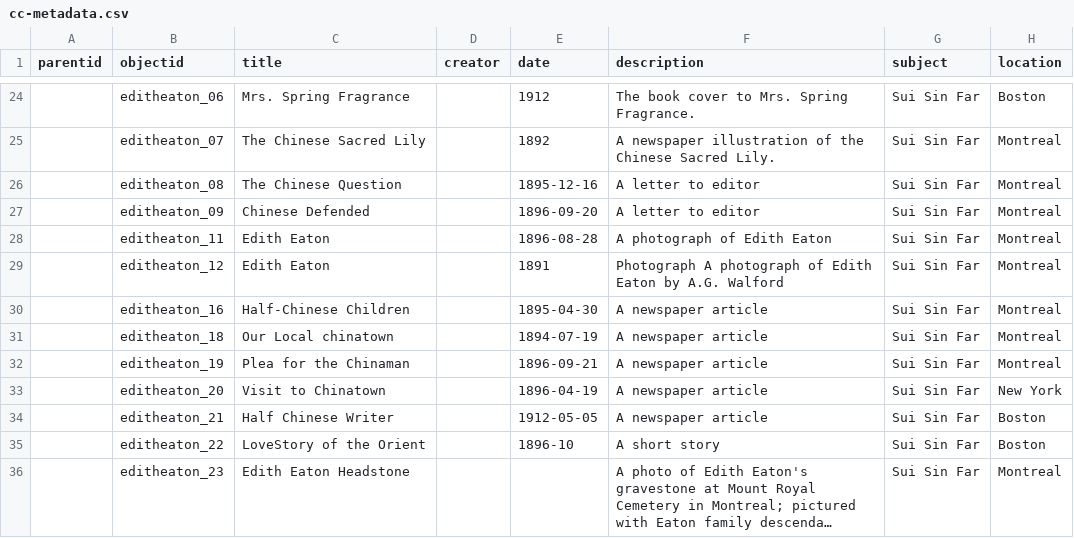
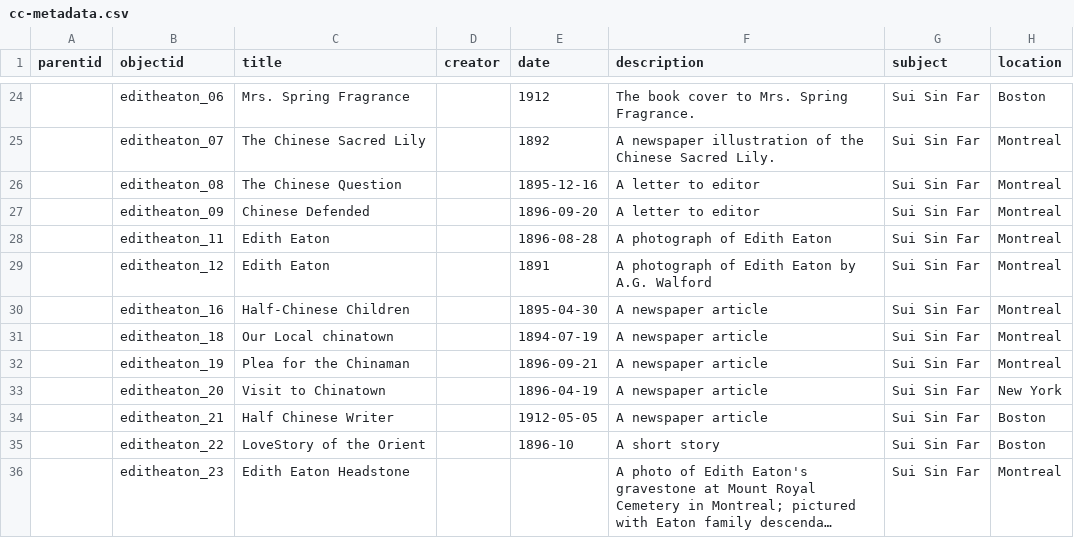
Before and after one commit to sydneylines/chinesecanadians, a CSV file: _data/cc-metadata.csv, drawn as a sheet; only a part is shown, gaps mark what is left out; long unchanged cells end in …; the diff names each change by its address in the sheet, - before the commit and + after, or states it on an @@ line.

Commit message:
Update cc-metadata.csv

```diff
--- a/_data/cc-metadata.csv
+++ b/_data/cc-metadata.csv
-F29 (description): Photograph A photograph…
+F29 (description): A photograph…
```
